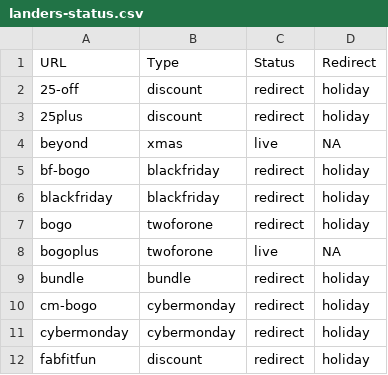
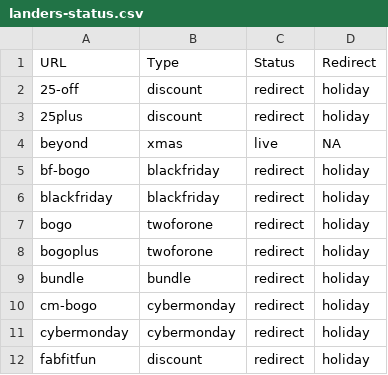
Before and after one commit to abdullahsufyan01/kk-landers, a CSV file: landers-status.csv, drawn as a sheet; only a part is shown.

```diff
--- a/landers-status.csv
+++ b/landers-status.csv
@@ -7,3 +7,3 @@ blackfriday	blackfriday	redirect	holiday
 bogo	twoforone	redirect	holiday
-bogoplus	twoforone	live	NA
+bogoplus	twoforone	redirect	holiday
 bundle	bundle	redirect	holiday
```
Also changed, not shown: 2 other files.
